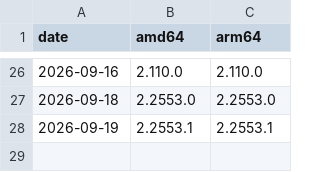
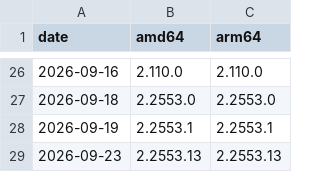
Before and after one commit to samirhvbr/claude-desktop-debian, a TSV file: official-pool-versions.tsv, drawn as a sheet; only a part is shown, gaps mark what is left out; the diff names each change by its address in the sheet, - before the commit and + after, or states it on an @@ line.

```diff
--- a/official-pool-versions.tsv
+++ b/official-pool-versions.tsv
+row 29: 2026-09-23 | 2.2553.13 | 2.2553.13
```
